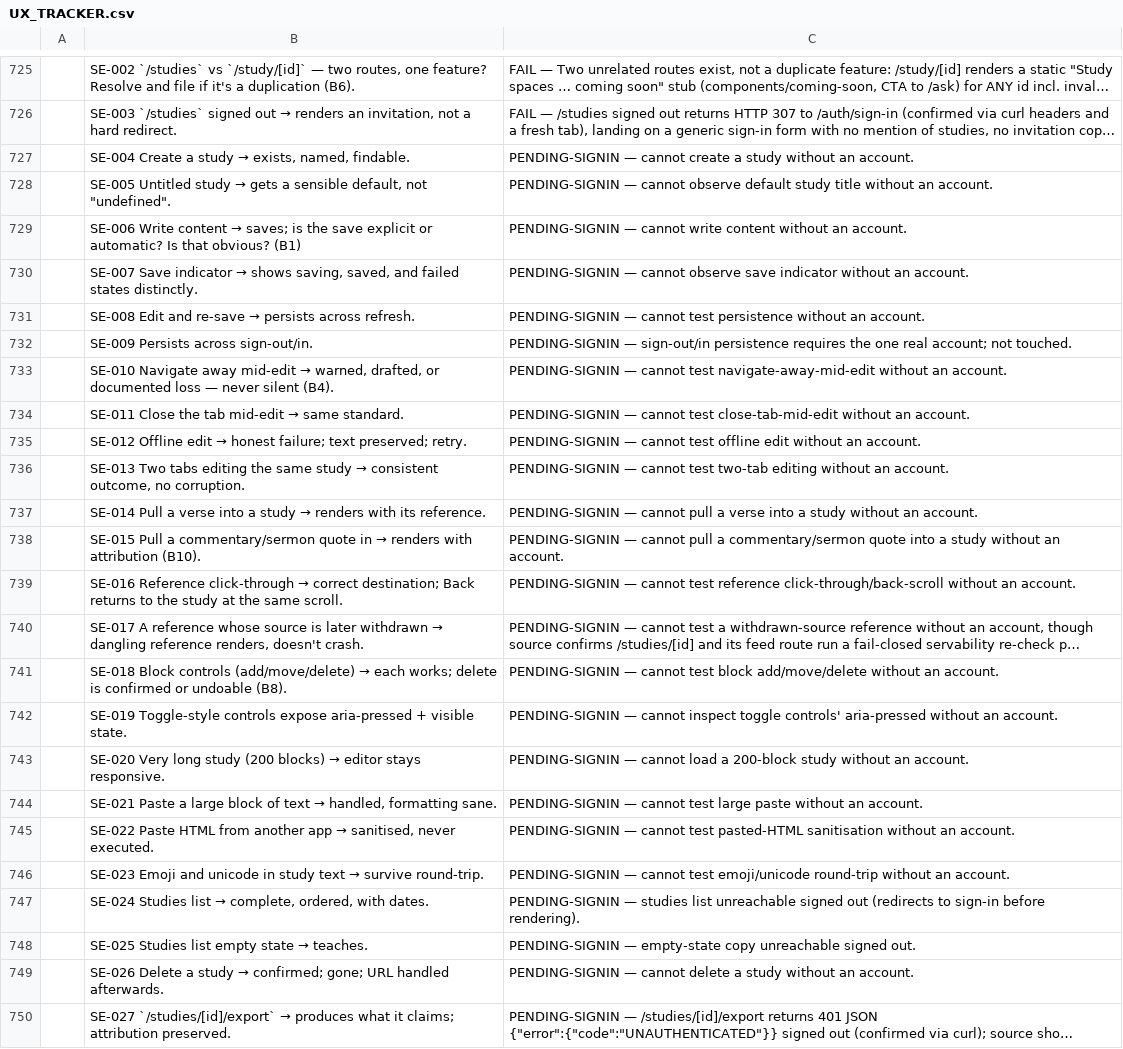
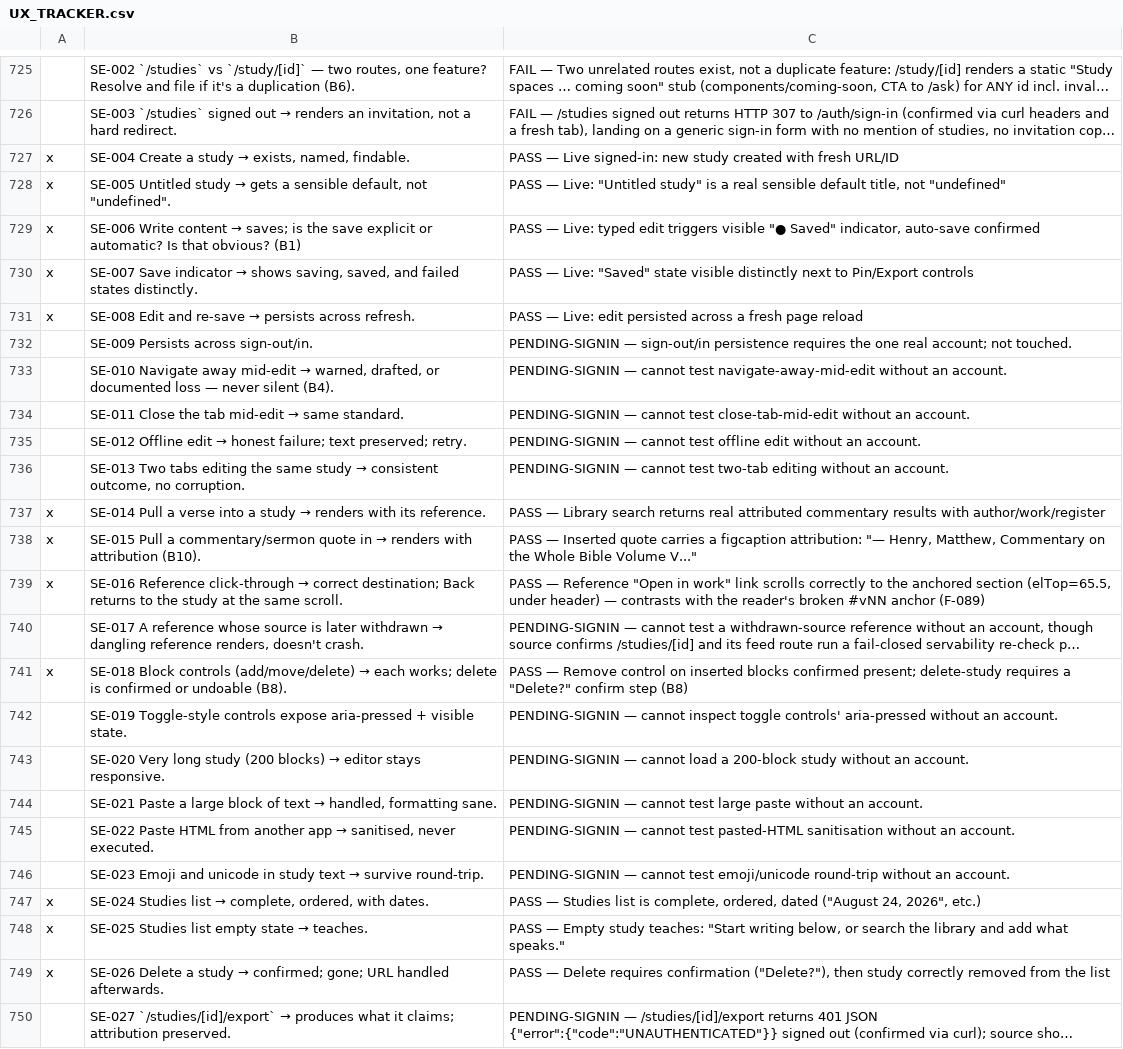
Before and after one commit to thomascfoley-stack/ancient-roads, a CSV file: UX_TRACKER.csv, drawn as a sheet; only a part is shown, gaps mark what is left out; long unchanged cells end in …; the diff names each change by its address in the sheet, - before the commit and + after, or states it on an @@ line.

```diff
--- a/UX_TRACKER.csv
+++ b/UX_TRACKER.csv
-A727:A731: (empty)
+A727:A731: x
-C727: PENDING-SIGNIN — cannot create a study without an account.
+C727: PASS — Live signed-in: new study created with fresh URL/ID
-C728: PENDING-SIGNIN — cannot observe default study title without an account.
+C728: PASS — Live: "Untitled study" is a real sensible default title, not "undefined"
-C729: PENDING-SIGNIN — cannot write content without an account.
+C729: PASS — Live: typed edit triggers visible "● Saved" indicator, auto-save confirmed
-C730: PENDING-SIGNIN — cannot observe save indicator without an account.
+C730: PASS — Live: "Saved" state visible distinctly next to Pin/Export controls
-C731: PENDING-SIGNIN — cannot test persistence without an account.
+C731: PASS — Live: edit persisted across a fresh page reload
-A737:A739: (empty)
+A737:A739: x
-C737: PENDING-SIGNIN — cannot pull a verse into a study without an account.
+C737: PASS — Library search returns real attributed commentary results with author/work/register
-C738: PENDING-SIGNIN — cannot pull a commentary/sermon quote into a study without an account.
+C738: PASS — Inserted quote carries a figcaption attribution: "— Henry, Matthew, Commentary on the Whole Bible Volume V..."
-C739: PENDING-SIGNIN — cannot test reference click-through/back-scroll without an account.
+C739: PASS — Reference "Open in work" link scrolls correctly to the anchored section (elTop=65.5, under header) — contrasts with the reader's broken #vNN anchor (F-089)
-A741: (empty)
+A741: x
-C741: PENDING-SIGNIN — cannot test block add/move/delete without an account.
+C741: PASS — Remove control on inserted blocks confirmed present; delete-study requires a "Delete?" confirm step (B8)
-A747:A749: (empty)
+A747:A749: x
-C747: PENDING-SIGNIN — studies list unreachable signed out (redirects to sign-in before rendering).
+C747: PASS — Studies list is complete, ordered, dated ("August 24, 2026", etc.)
-C748: PENDING-SIGNIN — empty-state copy unreachable signed out.
+C748: PASS — Empty study teaches: "Start writing below, or search the library and add what speaks."
-C749: PENDING-SIGNIN — cannot delete a study without an account.
+C749: PASS — Delete requires confirmation ("Delete?"), then study correctly removed from the list
```
Also changed, not shown: 1 other file.
